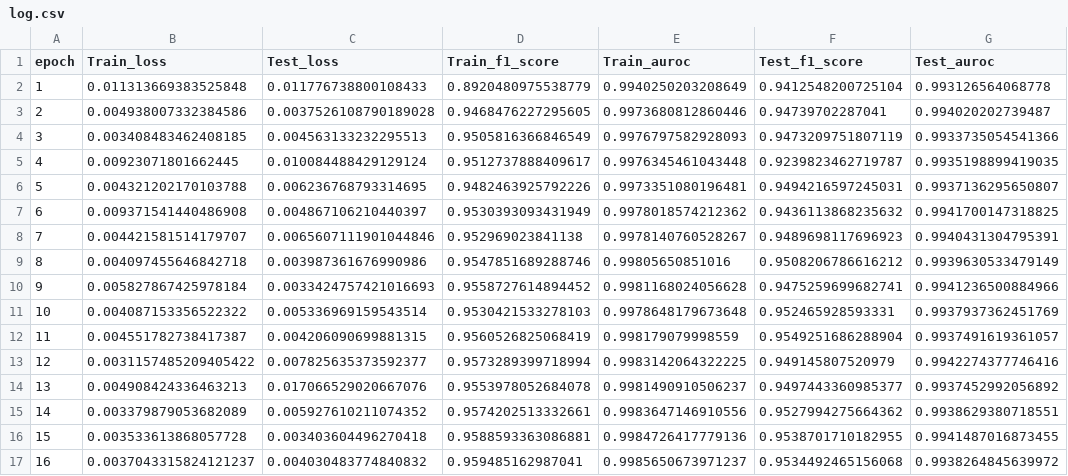
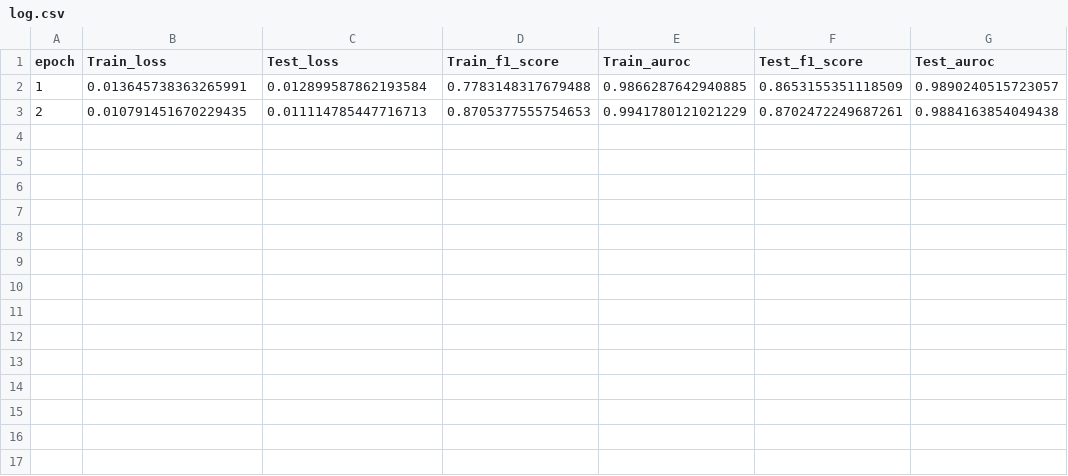
Before and after one commit to rgnespolo/bias_project, a CSV file: CADIS/log.csv, drawn as a sheet.

Commit message:
iris_initial_train

```diff
--- a/CADIS/log.csv
+++ b/CADIS/log.csv
@@ -1,17 +1,3 @@
 epoch,Train_loss,Test_loss,Train_f1_score,Train_auroc,Test_f1_score,Test_auroc
-1,0.011313669383525848,0.011776738800108433,0.8920480975538779,0.9940250203208649,0.9412548200725104,0.993126564068778
-2,0.004938007332384586,0.0037526108790189028,0.9468476227295605,0.9973680812860446,0.94739702287041,0.994020202739487
-3,0.003408483462408185,0.004563133232295513,0.9505816366846549,0.9976797582928093,0.9473209751807119,0.9933735054541366
-4,0.00923071801662445,0.010084488429129124,0.9512737888409617,0.9976345461043448,0.9239823462719787,0.9935198899419035
-5,0.004321202170103788,0.006236768793314695,0.9482463925792226,0.9973351080196481,0.9494216597245031,0.9937136295650807
-6,0.009371541440486908,0.004867106210440397,0.9530393093431949,0.9978018574212362,0.9436113868235632,0.9941700147318825
-7,0.004421581514179707,0.0065607111901044846,0.952969023841138,0.9978140760528267,0.9489698117696923,0.9940431304795391
-8,0.004097455646842718,0.003987361676990986,0.9547851689288746,0.99805650851016,0.9508206786616212,0.9939630533479149
-9,0.005827867425978184,0.0033424757421016693,0.9558727614894452,0.9981168024056628,0.9475259699682741,0.9941236500884966
-10,0.004087153356522322,0.005336969159543514,0.9530421533278103,0.9978648179673648,0.952465928593331,0.9937937362451769
-11,0.004551782738417387,0.004206090699881315,0.9560526825068419,0.998179079998559,0.9549251686288904,0.9937491619361057
-12,0.0031157485209405422,0.007825635373592377,0.9573289399718994,0.9983142064322225,0.949145807520979,0.9942274377746416
-13,0.004908424336463213,0.017066529020667076,0.9553978052684078,0.9981490910506237,0.9497443360985377,0.9937452992056892
-14,0.003379879053682089,0.005927610211074352,0.9574202513332661,0.9983647146910556,0.9527994275664362,0.9938629380718551
-15,0.003533613868057728,0.003403604496270418,0.9588593363086881,0.9984726417779136,0.9538701710182955,0.9941487016873455
-16,0.0037043315824121237,0.004030483774840832,0.959485162987041,0.9985650673971237,0.9534492465156068,0.9938264845639972
+1,0.013645738363265991,0.012899587862193584,0.7783148317679488,0.9866287642940885,0.8653155351118509,0.9890240515723057
+2,0.010791451670229435,0.011114785447716713,0.8705377555754653,0.9941780121021229,0.8702472249687261,0.9884163854049438
```
Also changed, not shown: 7 other files.
